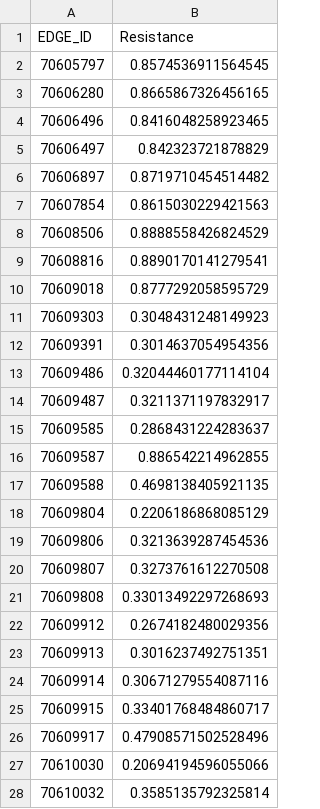
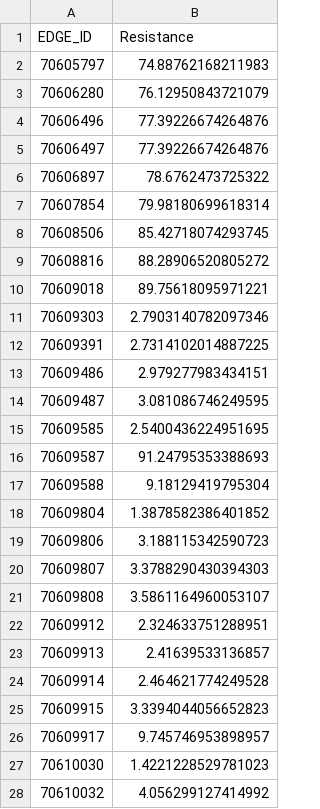
Before and after one commit to tkchafin/resistnet, a TSV file: src/resistnet/data/example_output/resistance/nmt.Model-Average.ResistanceEdges.tsv, drawn as a sheet; only a part is shown; the diff covers the shown part only.

```diff
--- a/src/resistnet/data/example_output/resistance/nmt.Model-Average.ResistanceEdges.tsv
+++ b/src/resistnet/data/example_output/resistance/nmt.Model-Average.ResistanceEdges.tsv
@@ -1,28 +1,28 @@
 EDGE_ID	Resistance
-70605797	0.8574536911564545
-70606280	0.8665867326456165
-70606496	0.8416048258923465
-70606497	0.842323721878829
-70606897	0.8719710454514482
-70607854	0.8615030229421563
-70608506	0.8888558426824529
-70608816	0.8890170141279541
-70609018	0.8777292058595729
-70609303	0.3048431248149923
-70609391	0.3014637054954356
-70609486	0.32044460177114104
-70609487	0.3211371197832917
-70609585	0.2868431224283637
-70609587	0.886542214962855
-70609588	0.4698138405921135
-70609804	0.2206186868085129
-70609806	0.3213639287454536
-70609807	0.3273761612270508
-70609808	0.33013492297268693
-70609912	0.2674182480029356
-70609913	0.3016237492751351
-70609914	0.30671279554087116
-70609915	0.33401768484860717
-70609917	0.47908571502528496
-70610030	0.20694194596055066
-70610032	0.3585135792325814
+70605797	74.88762168211983
+70606280	76.12950843721079
+70606496	77.39226674264876
+70606497	77.39226674264876
+70606897	78.6762473725322
+70607854	79.98180699618314
+70608506	85.42718074293745
+70608816	88.28906520805272
+70609018	89.75618095971221
+70609303	2.7903140782097346
+70609391	2.7314102014887225
+70609486	2.979277983434151
+70609487	3.081086746249595
+70609585	2.5400436224951695
+70609587	91.24795353388693
+70609588	9.18129419795304
+70609804	1.3878582386401852
+70609806	3.188115342590723
+70609807	3.3788290430394303
+70609808	3.5861164960053107
+70609912	2.324633751288951
+70609913	2.41639533136857
+70609914	2.464621774249528
+70609915	3.3394044056652823
+70609917	9.745746953898957
+70610030	1.4221228529781023
+70610032	4.056299127414992
```
Also changed, not shown: 100 edited cells elsewhere in this file, src/resistnet/data/example_output/resistance/nmt.Model-Best.ResistanceEdges.tsv, src/resistnet/data/example_output/samc/nmt.bestModel.tsv, 56 other files.
